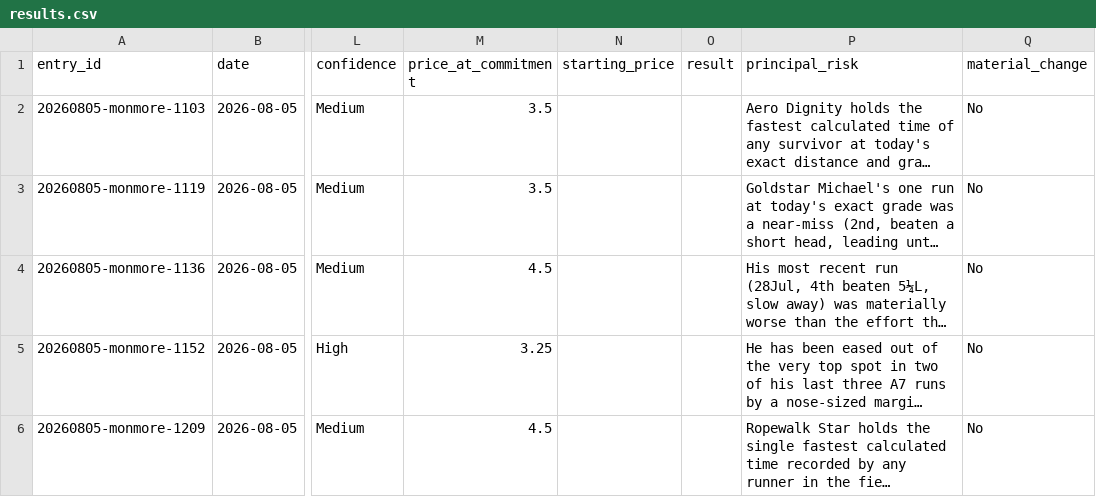
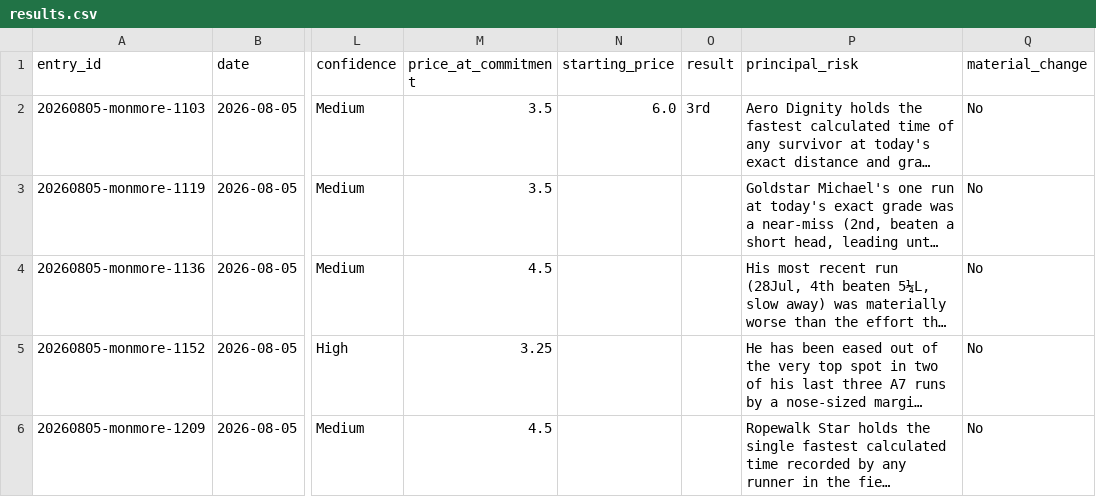
Before and after one commit to Readtherace/read-the-race, a CSV file: greyhounds/results.csv, drawn as a sheet; only a part is shown, gaps mark what is left out; long unchanged cells end in …; the diff names each change by its address in the sheet, - before the commit and + after, or states it on an @@ line.

```diff
--- a/greyhounds/results.csv
+++ b/greyhounds/results.csv
-N2 (starting_price): (empty)
+N2 (starting_price): 6.0
-O2 (result): (empty)
+O2 (result): 3rd
```
Also changed, not shown: 2 other files.
